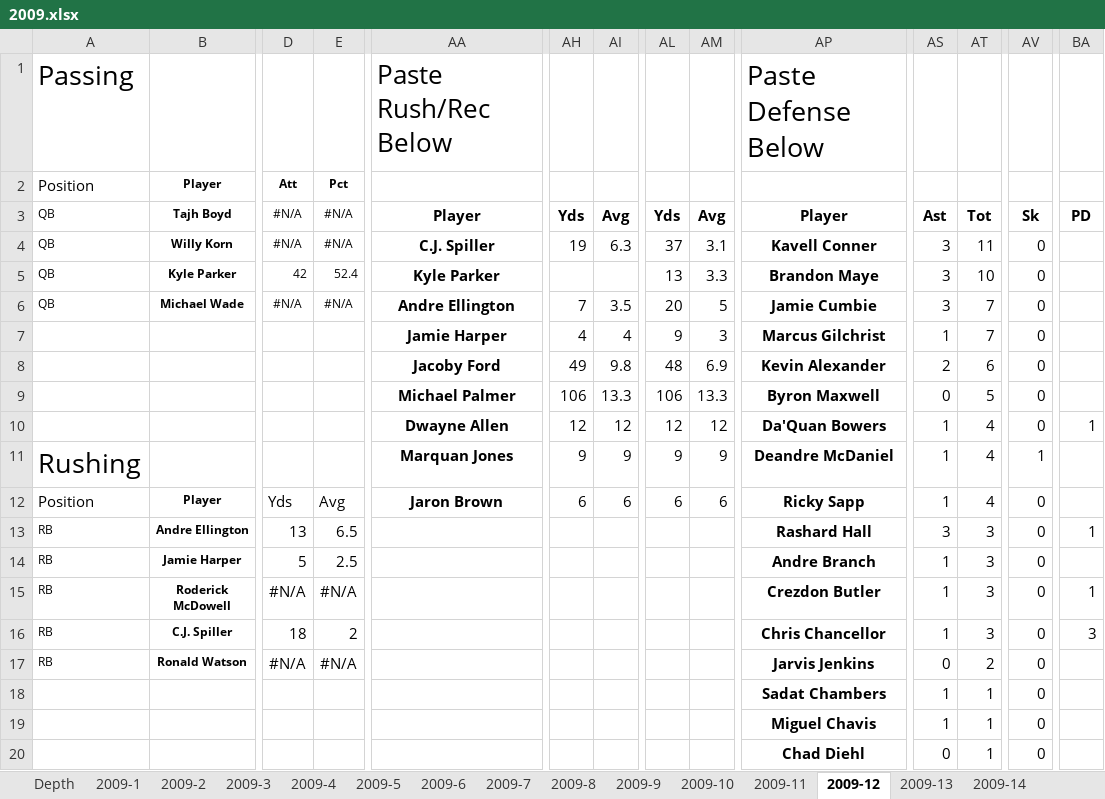
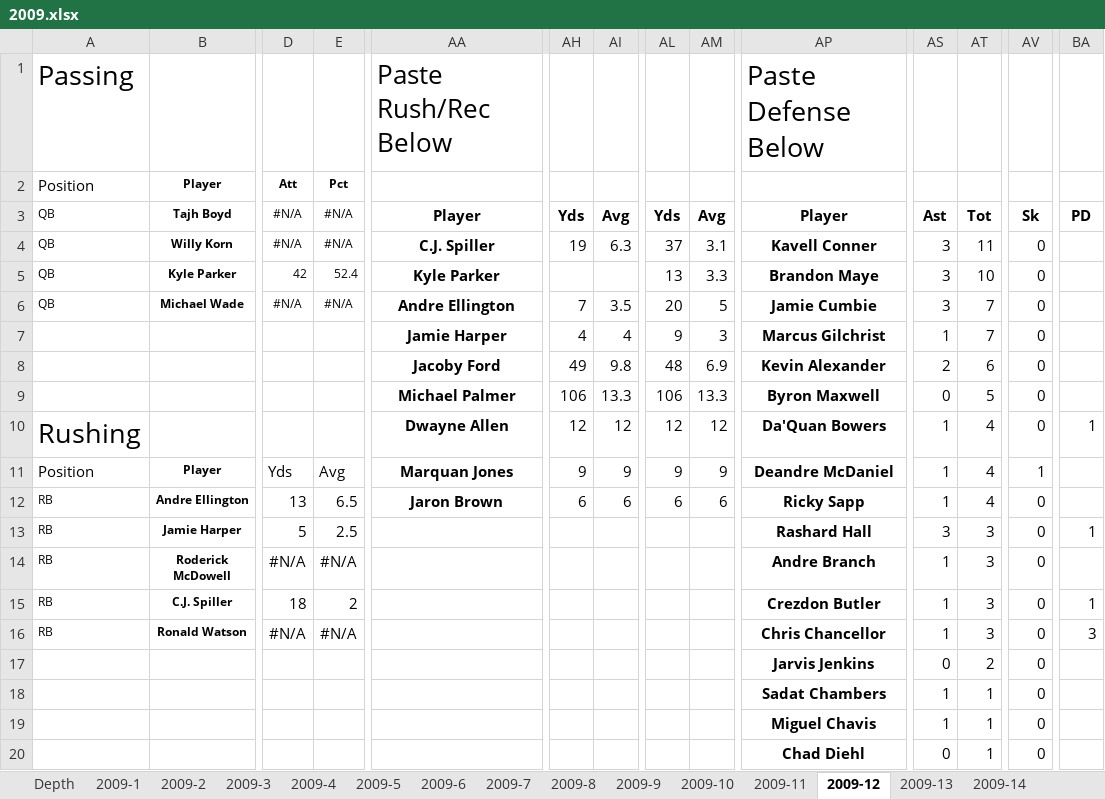
Before and after one commit to rjcarne/Clemson_Football_Analysis, an Excel workbook: 2009.xlsx, sheet 2009-12, drawn as a sheet; only a part is shown, gaps mark what is left out; values as stored, in another font and other column widths than the file's, no borders; removed rows and columns are numbered as before the commit, all else as after; rows hold the shown columns only; the diff covers the shown part only; the diff names each change by its address in the sheet, - before the commit and + after, or states it on an @@ line.

```diff
--- a/2009.xlsx (sheet 2009-12)
+++ b/2009.xlsx (sheet 2009-12)
-A10 (Position): (empty)
+A10 (Position): Rushing
-row 11: Rushing |  |  |  | Marquan Jones | 9 | 9 | 9 | 9 | Deandre McDaniel | 1 | 4 | 1
-AA11: Jaron Brown
+AA11: Marquan Jones
-AH11: 6
+AH11: 9
-AI11: 6
+AI11: 9
-AL11: 6
+AL11: 9
-AM11: 6
+AM11: 9
-AP11: Ricky Sapp
+AP11: Deandre McDaniel
-AV11: 0
+AV11: 1
+row 12: RB | Andre Ellington | 13 | 6.5 | Jaron Brown | 6 | 6 | 6 | 6 | Ricky Sapp | 1 | 4 | 0
-B13 (Player): Andre Ellington
+B13 (Player): Jamie Harper
-D13 (Att): 13
+D13 (Att): 5
-E13 (Pct): 6.5
+E13 (Pct): 2.5
-row 14: RB | Jamie Harper | 5 | 2.5 |  |  |  |  |  | Andre Branch | 1 | 3 | 0
-AP14: Crezdon Butler
+AP14: Andre Branch
-BA14: 1
+BA14: (empty)
-AP15: Chris Chancellor
+AP15: Crezdon Butler
-BA15: 3
+BA15: 1
-AP16: Jarvis Jenkins
+AP16: Chris Chancellor
-AS16: 0
+AS16: 1
-AT16: 2
+AT16: 3
-BA16: (empty)
+BA16: 3
+row 17:  |  |  |  |  |  |  |  |  | Jarvis Jenkins | 0 | 2 | 0
```
Also changed, not shown: 2 edited cells elsewhere in this sheet, sheet 2009-5, sheet 2009-7, sheet 2009-6, sheet 2009-9, sheet 2009-11, sheet 2009-4, 7 more sheets, formulas that keep their value, 2008.xlsx, 2016.xlsx.
